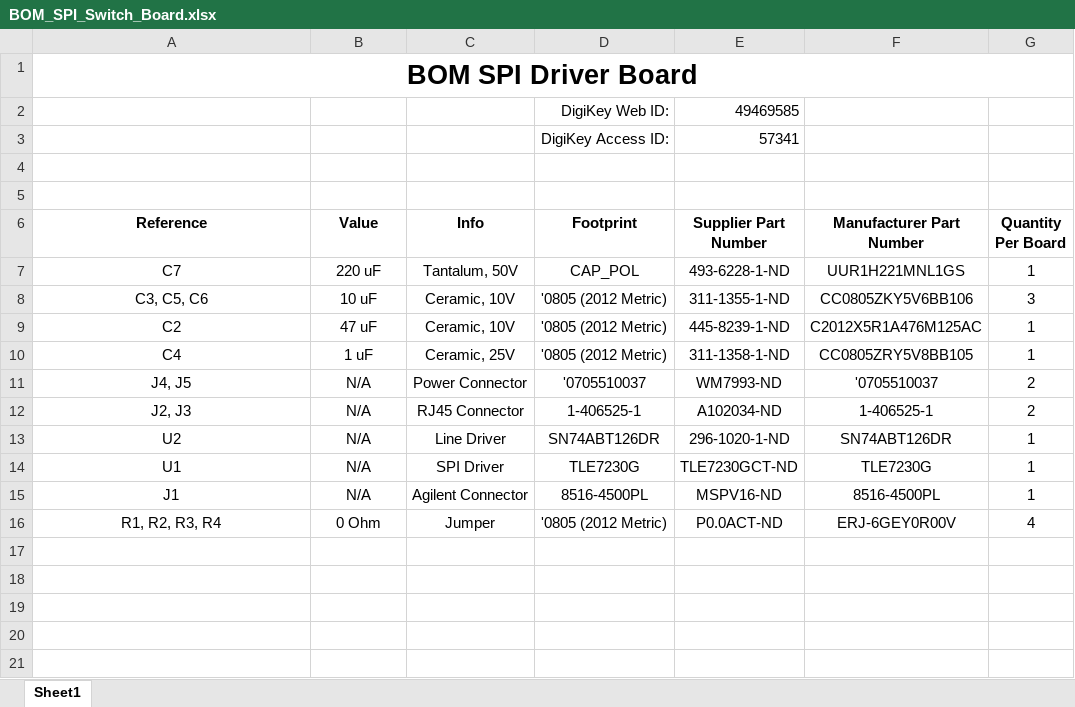
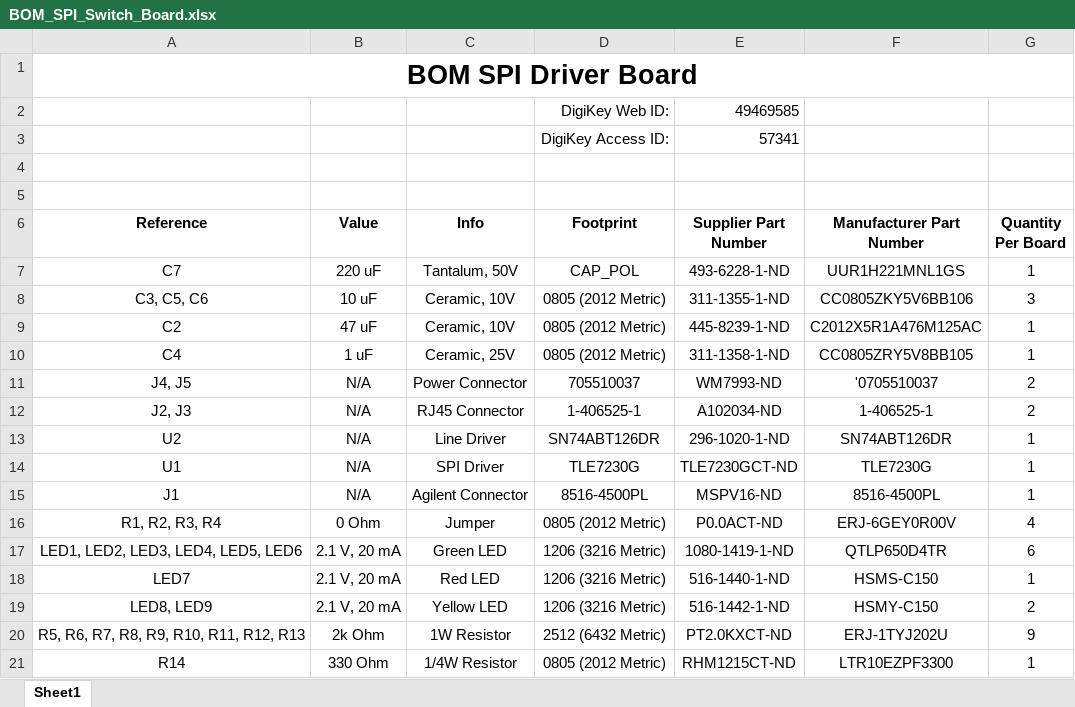
Before and after one commit to johnyo/spidriver, an Excel workbook: BOM_SPI_Switch_Board.xlsx, sheet Sheet1, drawn as a sheet; values as stored, in another font and other column widths than the file's, no borders; the diff names each change by its address in the sheet, - before the commit and + after, or states it on an @@ line.

```diff
--- a/BOM_SPI_Switch_Board.xlsx (sheet Sheet1)
+++ b/BOM_SPI_Switch_Board.xlsx (sheet Sheet1)
-D8:D10 (Footprint): '0805 (2012 Metric)
+D8:D10 (Footprint): 0805 (2012 Metric)
-D11 (Footprint): '0705510037
+D11 (Footprint): 705510037
-D16 (Footprint): '0805 (2012 Metric)
+D16 (Footprint): 0805 (2012 Metric)
+row 17: LED1, LED2, LED3, LED4, LED5, LED6 | 2.1 V, 20 mA | Green LED | 1206 (3216 Metric) | 1080-1419-1-ND | QTLP650D4TR | 6
+row 18: LED7 | 2.1 V, 20 mA | Red LED | 1206 (3216 Metric) | 516-1440-1-ND | HSMS-C150 | 1
+row 19: LED8, LED9 | 2.1 V, 20 mA | Yellow LED | 1206 (3216 Metric) | 516-1442-1-ND | HSMY-C150 | 2
+row 20: R5, R6, R7, R8, R9, R10, R11, R12, R13 | 2k Ohm | 1W Resistor | 2512 (6432 Metric) | PT2.0KXCT-ND | ERJ-1TYJ202U | 9
+row 21: R14 | 330 Ohm | 1/4W Resistor | 0805 (2012 Metric) | RHM1215CT-ND | LTR10EZPF3300 | 1
```
Also changed, not shown: 2 other files.
